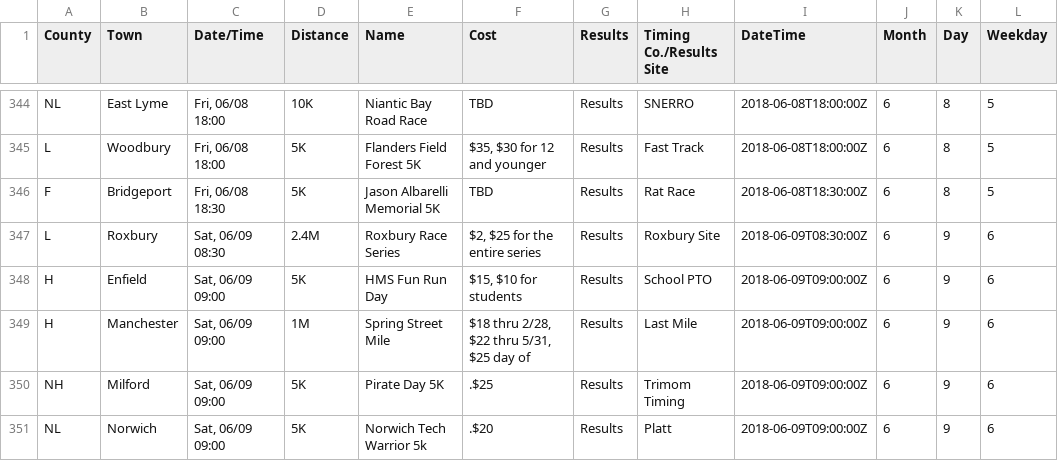
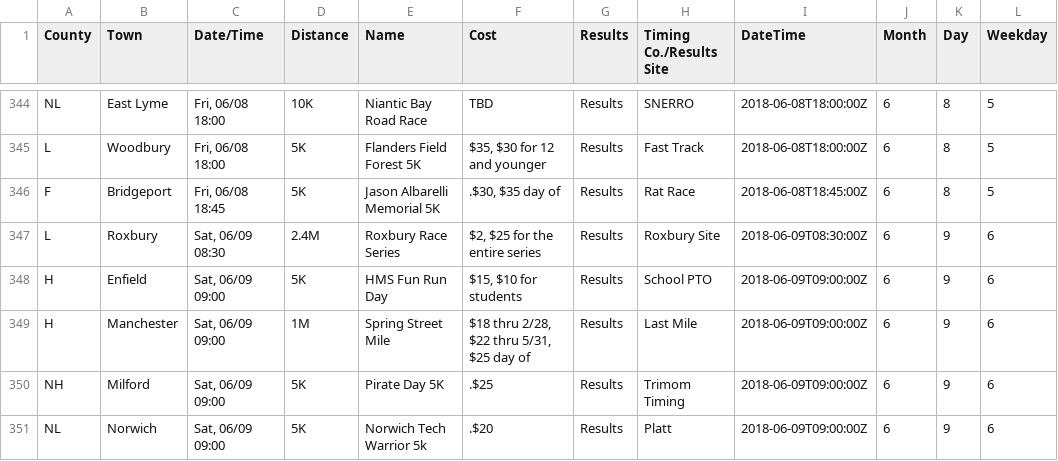
Before and after one commit to jpasini/dataviz-project-template, a CSV file: data/races2018.csv, drawn as a sheet; only a part is shown, gaps mark what is left out.

Commit message:
fresh data

```diff
--- a/data/races2018.csv
+++ b/data/races2018.csv
@@ -346,3 +346,3 @@ NL,East Lyme,"Fri, 06/08 18:00",10K,Niantic Bay Road Race,TBD,Results,SNERRO,201
 L,Woodbury,"Fri, 06/08 18:00",5K,Flanders Field Forest 5K,"$35, $30 for 12 and younger",Results,Fast Track,2018-06-08T18:00:00Z,6,8,5
-F,Bridgeport,"Fri, 06/08 18:30",5K,Jason Albarelli Memorial 5K,TBD,Results,Rat Race,2018-06-08T18:30:00Z,6,8,5
+F,Bridgeport,"Fri, 06/08 18:45",5K,Jason Albarelli Memorial 5K,".$30, $35 day of",Results,Rat Race,2018-06-08T18:45:00Z,6,8,5
 L,Roxbury,"Sat, 06/09 08:30",2.4M,Roxbury Race Series,"$2,  $25 for the entire series",Results,Roxbury Site,2018-06-09T08:30:00Z,6,9,6
```
Also changed, not shown: 2 other files.
